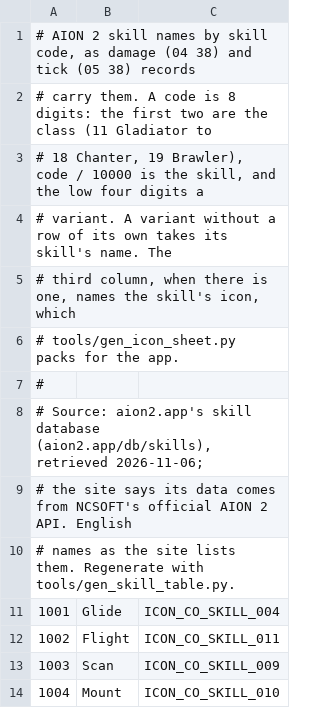
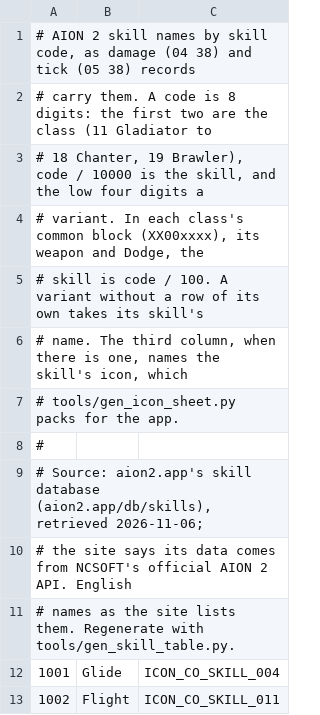
Before and after one commit to mgauna-ar/aion2-combat-meter, a TSV file: src/game/data/skills.tsv, drawn as a sheet; only a part is shown; the shorter side is filled out with more unchanged rows.

```diff
--- a/src/game/data/skills.tsv
+++ b/src/game/data/skills.tsv
@@ -3,4 +3,5 @@
 # 18 Chanter, 19 Brawler), code / 10000 is the skill, and the low four digits a
-# variant. A variant without a row of its own takes its skill's name. The
-# third column, when there is one, names the skill's icon, which
+# variant. In each class's common block (XX00xxxx), its weapon and Dodge, the
+# skill is code / 100. A variant without a row of its own takes its skill's
+# name. The third column, when there is one, names the skill's icon, which
 # tools/gen_icon_sheet.py packs for the app.
```
Also changed, not shown: 35 other files.
